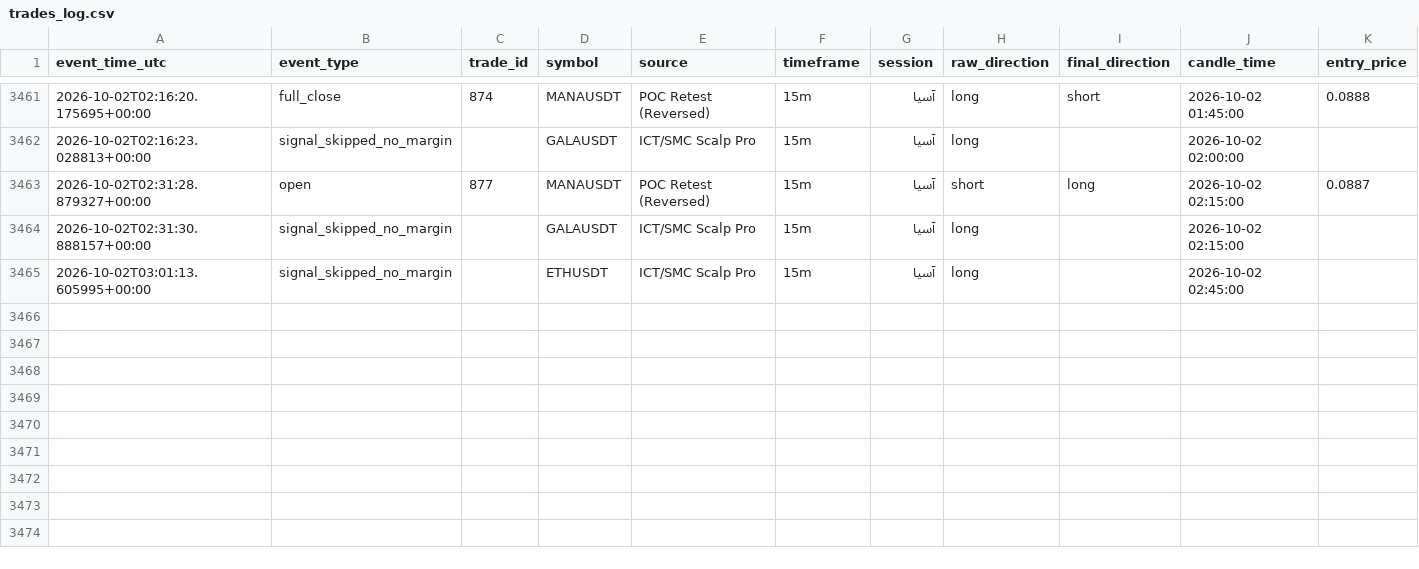
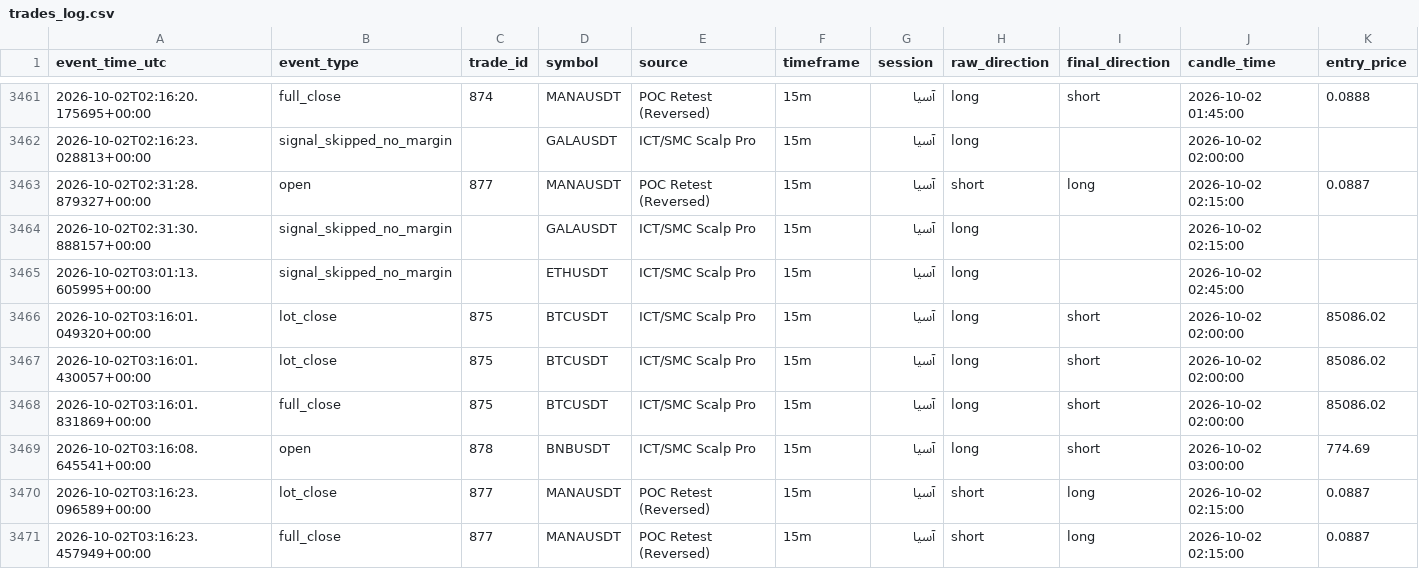
Before and after one commit to amirtorofi-sketch/Crypto-Signal-Bot, a CSV file: trades_log.csv, drawn as a sheet; only a part is shown, gaps mark what is left out; rows hold the shown columns only; the diff names each change by its address in the sheet, - before the commit and + after, or states it on an @@ line.

Commit message:
update signal state [skip ci]

```diff
--- a/trades_log.csv
+++ b/trades_log.csv
+row 3466: 2026-10-02T03:16:01.049320+00:00 | lot_close | 875 | BTCUSDT | ICT/SMC Scalp Pro | 15m | آسیا | long | short | 2026-10-02 02:00:00 | 85086.02
+row 3467: 2026-10-02T03:16:01.430057+00:00 | lot_close | 875 | BTCUSDT | ICT/SMC Scalp Pro | 15m | آسیا | long | short | 2026-10-02 02:00:00 | 85086.02
+row 3468: 2026-10-02T03:16:01.831869+00:00 | full_close | 875 | BTCUSDT | ICT/SMC Scalp Pro | 15m | آسیا | long | short | 2026-10-02 02:00:00 | 85086.02
+row 3469: 2026-10-02T03:16:08.645541+00:00 | open | 878 | BNBUSDT | ICT/SMC Scalp Pro | 15m | آسیا | long | short | 2026-10-02 03:00:00 | 774.69
+row 3470: 2026-10-02T03:16:23.096589+00:00 | lot_close | 877 | MANAUSDT | POC Retest (Reversed) | 15m | آسیا | short | long | 2026-10-02 02:15:00 | 0.0887
+row 3471: 2026-10-02T03:16:23.457949+00:00 | full_close | 877 | MANAUSDT | POC Retest (Reversed) | 15m | آسیا | short | long | 2026-10-02 02:15:00 | 0.0887
```
Also changed, not shown: 5 other files.
